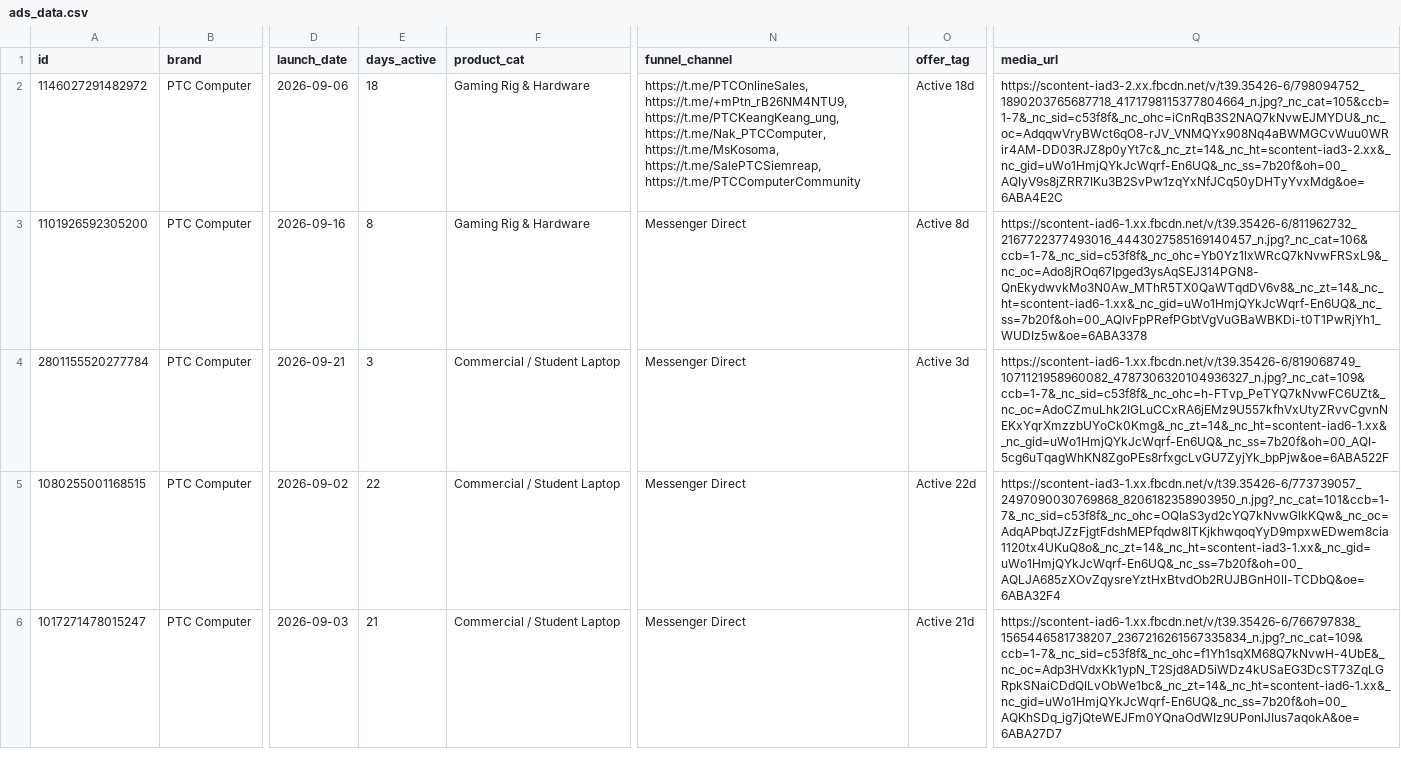
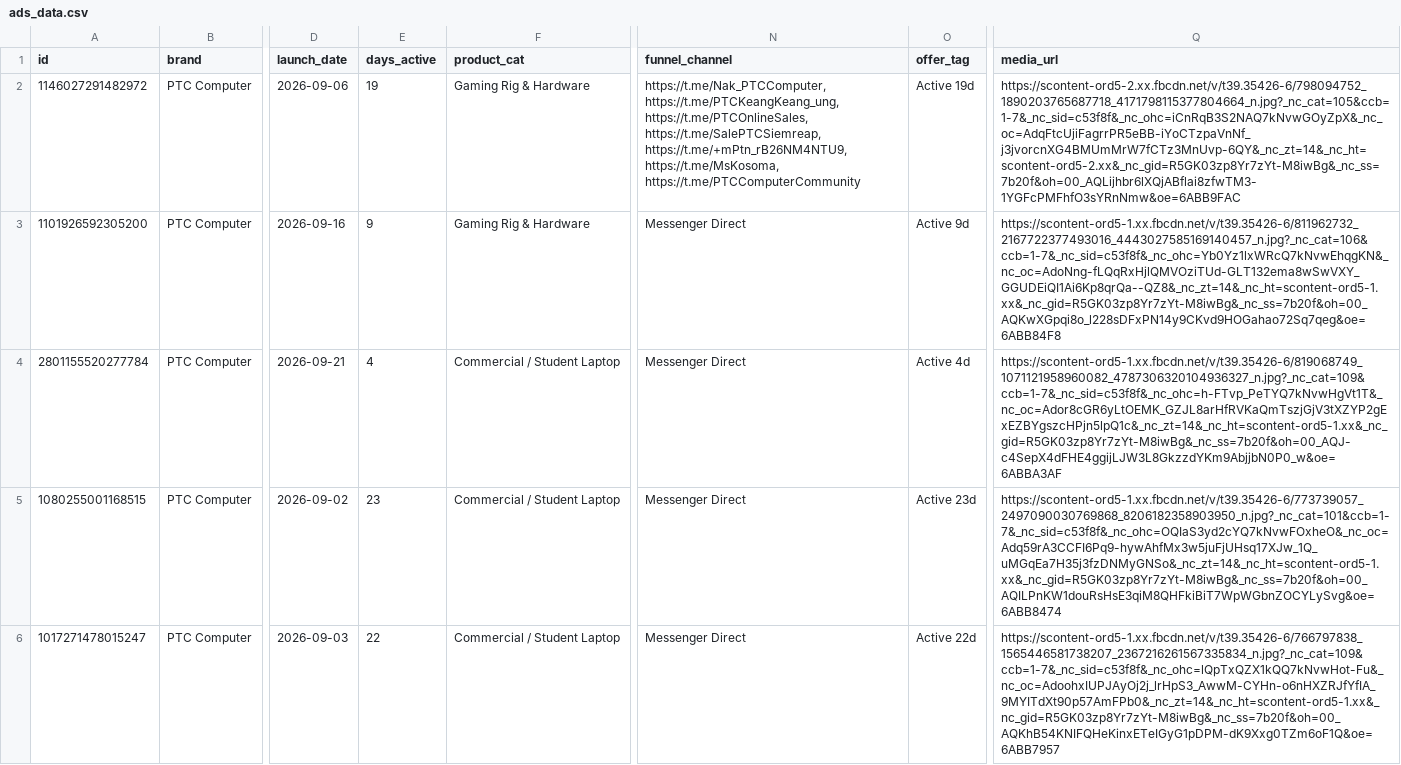
Before and after one commit to KiraDontPlay/Daily-Competitor-Intel-Scraper-2.0, a CSV file: ads_data.csv, drawn as a sheet; only a part is shown, gaps mark what is left out; the diff covers the shown part only; the diff names each change by its address in the sheet, - before the commit and + after, or states it on an @@ line.

```diff
--- a/ads_data.csv
+++ b/ads_data.csv
-E2 (days_active): 18
+E2 (days_active): 19
-N2 (funnel_channel): https://t.me/PTCOnlineSales, https://t.me/+mPtn_rB26NM4NTU9, https://t.me/PTCKeangKeang_ung, https://t.me/Nak_PTCComputer, https://t.me/MsKosoma, https://t.me/SalePTCSiemreap, https://t.me/PTCComputerCommunity
+N2 (funnel_channel): https://t.me/Nak_PTCComputer, https://t.me/PTCKeangKeang_ung, https://t.me/PTCOnlineSales, https://t.me/SalePTCSiemreap, https://t.me/+mPtn_rB26NM4NTU9, https://t.me/MsKosoma, https://t.me/PTCComputerCommunity
-O2 (offer_tag): Active 18d
+O2 (offer_tag): Active 19d
-Q2 (media_url): https://scontent-iad3-2.xx.fbcdn.net/v/t39.35426-6/798094752_1890203765687718_4171798115377804664_n.jpg?_nc_cat=105&ccb=1-7&_nc_sid=c53f8f&_nc_ohc=iCnRqB3S2NAQ7kNvwEJMYDU&_nc_oc=AdqqwVryBWct6qO8-rJV_VNMQYx908Nq4aBWMGCvWuu0WRir4AM-DD03RJZ8p0yYt7c&_nc_zt=14&_nc_ht=scontent-iad3-2.xx&_nc_gid=uWo1HmjQYkJcWqrf-En6UQ&_nc_ss=7b20f&oh=00_AQIyV9s8jZRR7IKu3B2SvPw1zqYxNfJCq50yDHTyYvxMdg&oe=6ABA4E2C
+Q2 (media_url): https://scontent-ord5-2.xx.fbcdn.net/v/t39.35426-6/798094752_1890203765687718_4171798115377804664_n.jpg?_nc_cat=105&ccb=1-7&_nc_sid=c53f8f&_nc_ohc=iCnRqB3S2NAQ7kNvwGOyZpX&_nc_oc=AdqFtcUjiFagrrPR5eBB-iYoCTzpaVnNf_j3jvorcnXG4BMUmMrW7fCTz3MnUvp-6QY&_nc_zt=14&_nc_ht=scontent-ord5-2.xx&_nc_gid=R5GK03zp8Yr7zYt-M8iwBg&_nc_ss=7b20f&oh=00_AQLijhbr6lXQjABflai8zfwTM3-1YGFcPMFhfO3sYRnNmw&oe=6ABB9FAC
-E3 (days_active): 8
+E3 (days_active): 9
-O3 (offer_tag): Active 8d
+O3 (offer_tag): Active 9d
-Q3 (media_url): https://scontent-iad6-1.xx.fbcdn.net/v/t39.35426-6/811962732_2167722377493016_4443027585169140457_n.jpg?_nc_cat=106&ccb=1-7&_nc_sid=c53f8f&_nc_ohc=Yb0Yz1lxWRcQ7kNvwFRSxL9&_nc_oc=Ado8jROq67Ipged3ysAqSEJ314PGN8-QnEkydwvkMo3N0Aw_MThR5TX0QaWTqdDV6v8&_nc_zt=14&_nc_ht=scontent-iad6-1.xx&_nc_gid=uWo1HmjQYkJcWqrf-En6UQ&_nc_ss=7b20f&oh=00_AQIvFpPRefPGbtVgVuGBaWBKDi-t0T1PwRjYh1_WUDIz5w&oe=6ABA3378
+Q3 (media_url): https://scontent-ord5-1.xx.fbcdn.net/v/t39.35426-6/811962732_2167722377493016_4443027585169140457_n.jpg?_nc_cat=106&ccb=1-7&_nc_sid=c53f8f&_nc_ohc=Yb0Yz1lxWRcQ7kNvwEhqgKN&_nc_oc=AdoNng-fLQqRxHjlQMVOziTUd-GLT132ema8wSwVXY_GGUDEiQI1Ai6Kp8qrQa--QZ8&_nc_zt=14&_nc_ht=scontent-ord5-1.xx&_nc_gid=R5GK03zp8Yr7zYt-M8iwBg&_nc_ss=7b20f&oh=00_AQKwXGpqi8o_l228sDFxPN14y9CKvd9HOGahao72Sq7qeg&oe=6ABB84F8
-E4 (days_active): 3
+E4 (days_active): 4
-O4 (offer_tag): Active 3d
+O4 (offer_tag): Active 4d
-Q4 (media_url): https://scontent-iad6-1.xx.fbcdn.net/v/t39.35426-6/819068749_1071121958960082_4787306320104936327_n.jpg?_nc_cat=109&ccb=1-7&_nc_sid=c53f8f&_nc_ohc=h-FTvp_PeTYQ7kNvwFC6UZt&_nc_oc=AdoCZmuLhk2IGLuCCxRA6jEMz9U557kfhVxUtyZRvvCgvnNEKxYqrXmzzbUYoCk0Kmg&_nc_zt=14&_nc_ht=scontent-iad6-1.xx&_nc_gid=uWo1HmjQYkJcWqrf-En6UQ&_nc_ss=7b20f&oh=00_AQI-5cg6uTqagWhKN8ZgoPEs8rfxgcLvGU7ZyjYk_bpPjw&oe=6ABA522F
+Q4 (media_url): https://scontent-ord5-1.xx.fbcdn.net/v/t39.35426-6/819068749_1071121958960082_4787306320104936327_n.jpg?_nc_cat=109&ccb=1-7&_nc_sid=c53f8f&_nc_ohc=h-FTvp_PeTYQ7kNvwHgVt1T&_nc_oc=Ador8cGR6yLtOEMK_GZJL8arHfRVKaQmTszjGjV3tXZYP2gExEZBYgszcHPjn5lpQ1c&_nc_zt=14&_nc_ht=scontent-ord5-1.xx&_nc_gid=R5GK03zp8Yr7zYt-M8iwBg&_nc_ss=7b20f&oh=00_AQJ-c4SepX4dFHE4ggijLJW3L8GkzzdYKm9AbjjbN0P0_w&oe=6ABBA3AF
-E5 (days_active): 22
+E5 (days_active): 23
-O5 (offer_tag): Active 22d
+O5 (offer_tag): Active 23d
-Q5 (media_url): https://scontent-iad3-1.xx.fbcdn.net/v/t39.35426-6/773739057_2497090030769868_8206182358903950_n.jpg?_nc_cat=101&ccb=1-7&_nc_sid=c53f8f&_nc_ohc=OQIaS3yd2cYQ7kNvwGlkKQw&_nc_oc=AdqAPbqtJZzFjgtFdshMEPfqdw8ITKjkhwqoqYyD9mpxwEDwem8cia1120tx4UKuQ8o&_nc_zt=14&_nc_ht=scontent-iad3-1.xx&_nc_gid=uWo1HmjQYkJcWqrf-En6UQ&_nc_ss=7b20f&oh=00_AQLJA685zXOvZqysreYztHxBtvdOb2RUJBGnH0lI-TCDbQ&oe=6ABA32F4
+Q5 (media_url): https://scontent-ord5-1.xx.fbcdn.net/v/t39.35426-6/773739057_2497090030769868_8206182358903950_n.jpg?_nc_cat=101&ccb=1-7&_nc_sid=c53f8f&_nc_ohc=OQIaS3yd2cYQ7kNvwFOxheO&_nc_oc=Adq59rA3CCFI6Pq9-hywAhfMx3w5juFjUHsq17XJw_1Q_uMGqEa7H35j3fzDNMyGNSo&_nc_zt=14&_nc_ht=scontent-ord5-1.xx&_nc_gid=R5GK03zp8Yr7zYt-M8iwBg&_nc_ss=7b20f&oh=00_AQILPnKW1douRsHsE3qiM8QHFkiBiT7WpWGbnZOCYLySvg&oe=6ABB8474
-E6 (days_active): 21
+E6 (days_active): 22
-O6 (offer_tag): Active 21d
+O6 (offer_tag): Active 22d
-Q6 (media_url): https://scontent-iad6-1.xx.fbcdn.net/v/t39.35426-6/766797838_1565446581738207_2367216261567335834_n.jpg?_nc_cat=109&ccb=1-7&_nc_sid=c53f8f&_nc_ohc=f1Yh1sqXM68Q7kNvwH-4UbE&_nc_oc=Adp3HVdxKk1ypN_T2Sjd8AD5iWDz4kUSaEG3DcST73ZqLGRpkSNaiCDdQILvObWe1bc&_nc_zt=14&_nc_ht=scontent-iad6-1.xx&_nc_gid=uWo1HmjQYkJcWqrf-En6UQ&_nc_ss=7b20f&oh=00_AQKhSDq_ig7jQteWEJFm0YQnaOdWIz9UPonlJIus7aqokA&oe=6ABA27D7
+Q6 (media_url): https://scontent-ord5-1.xx.fbcdn.net/v/t39.35426-6/766797838_1565446581738207_2367216261567335834_n.jpg?_nc_cat=109&ccb=1-7&_nc_sid=c53f8f&_nc_ohc=lQpTxQZX1kQQ7kNvwHot-Fu&_nc_oc=AdoohxIUPJAyOj2j_lrHpS3_AwwM-CYHn-o6nHXZRJfYfIA_9MYITdXt90p57AmFPb0&_nc_zt=14&_nc_ht=scontent-ord5-1.xx&_nc_gid=R5GK03zp8Yr7zYt-M8iwBg&_nc_ss=7b20f&oh=00_AQKhB54KNIFQHeKinxETeIGyG1pDPM-dK9Xxg0TZm6oF1Q&oe=6ABB7957
```
Also changed, not shown: 45 edited cells elsewhere in this file, 1 other file.
